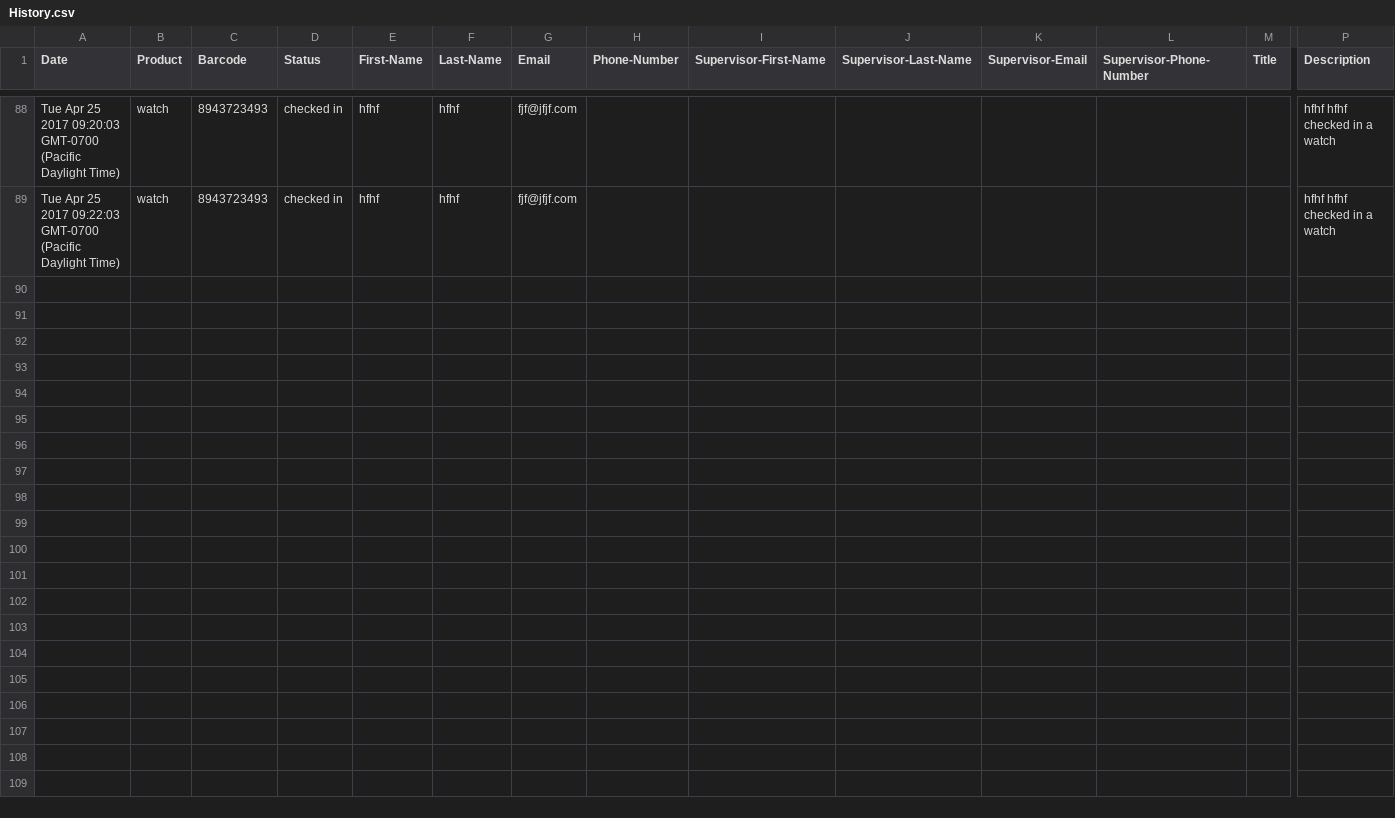
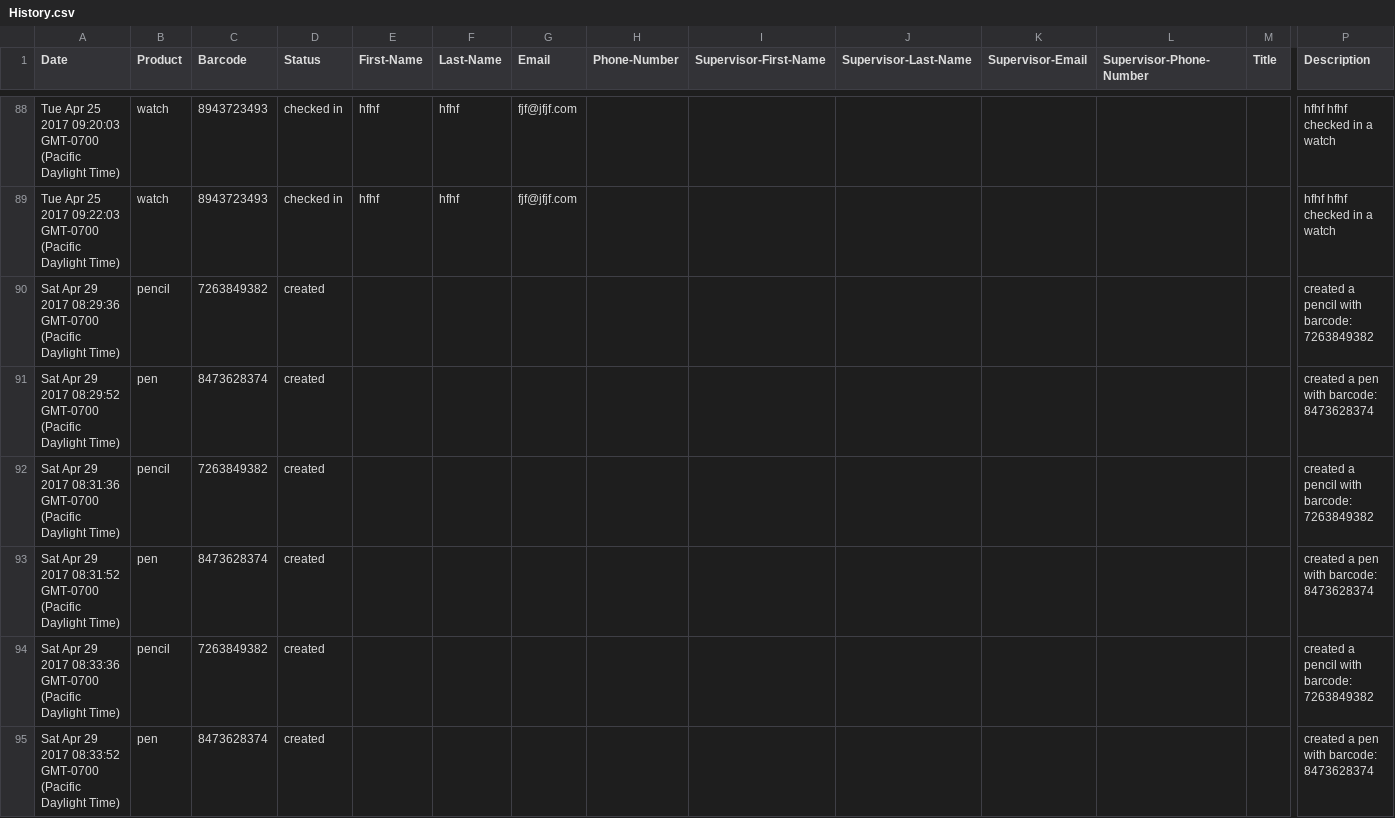
Before and after one commit to gill-navpreet/Equipment-Inventory-Tracking-Project, a CSV file: csvFiles/History.csv, drawn as a sheet; only a part is shown, gaps mark what is left out; rows hold the shown columns only; the diff names each change by its address in the sheet, - before the commit and + after, or states it on an @@ line.

```diff
--- a/csvFiles/History.csv
+++ b/csvFiles/History.csv
+row 90: Sat Apr 29 2017 08:29:36 GMT-0700 (Pacific Daylight Time) | pencil | 7263849382 | created |  |  |  |  |  |  |  |  |  | created a pencil with barcode: 7263849382
+row 91: Sat Apr 29 2017 08:29:52 GMT-0700 (Pacific Daylight Time) | pen | 8473628374 | created |  |  |  |  |  |  |  |  |  | created a pen with barcode: 8473628374
+row 92: Sat Apr 29 2017 08:31:36 GMT-0700 (Pacific Daylight Time) | pencil | 7263849382 | created |  |  |  |  |  |  |  |  |  | created a pencil with barcode: 7263849382
+row 93: Sat Apr 29 2017 08:31:52 GMT-0700 (Pacific Daylight Time) | pen | 8473628374 | created |  |  |  |  |  |  |  |  |  | created a pen with barcode: 8473628374
+row 94: Sat Apr 29 2017 08:33:36 GMT-0700 (Pacific Daylight Time) | pencil | 7263849382 | created |  |  |  |  |  |  |  |  |  | created a pencil with barcode: 7263849382
+row 95: Sat Apr 29 2017 08:33:52 GMT-0700 (Pacific Daylight Time) | pen | 8473628374 | created |  |  |  |  |  |  |  |  |  | created a pen with barcode: 8473628374
```
Also changed, not shown: csvFiles/Inventory.csv, 10 other files.
